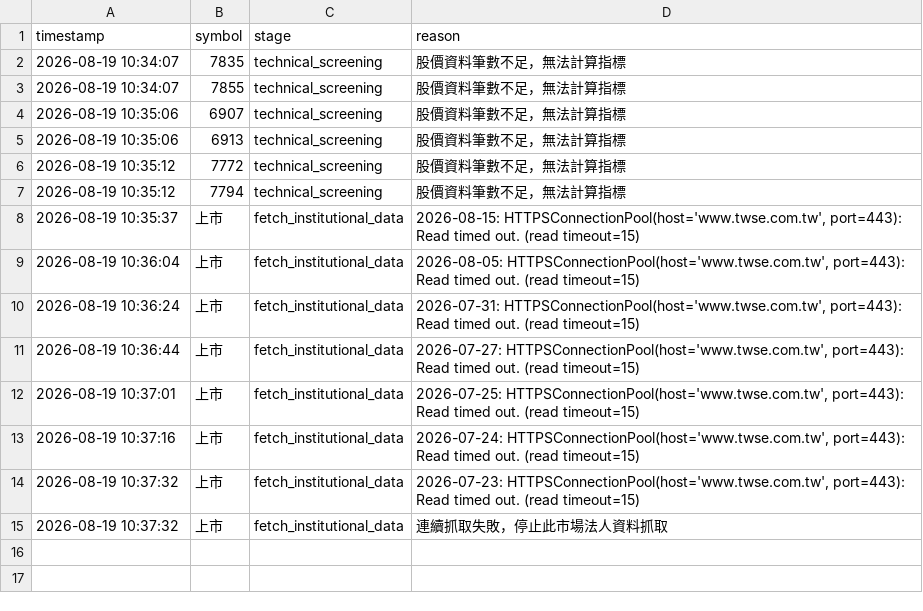
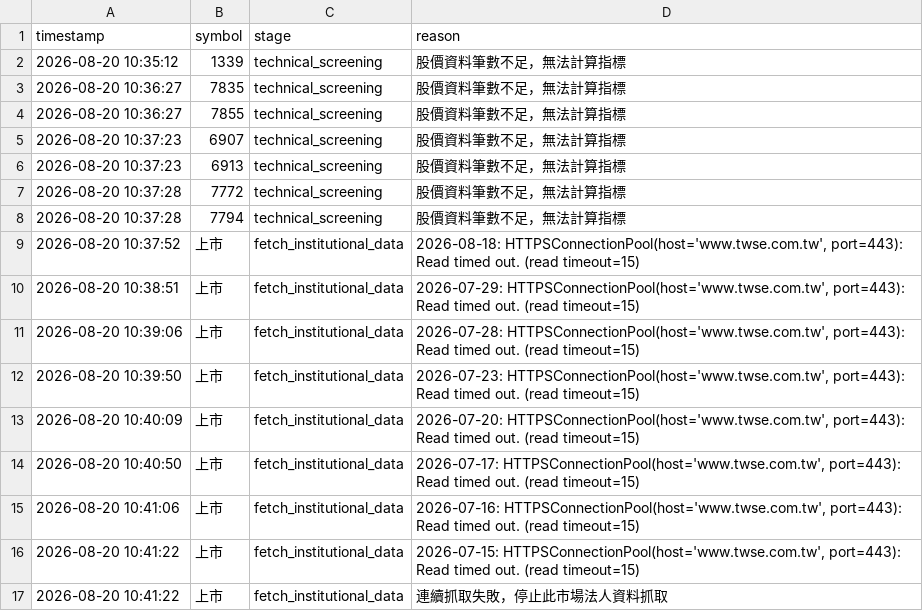
Before and after one commit to ScoppenLin/CandyTWStock, a CSV file: logs/error_log.csv, drawn as a sheet.

```diff
--- a/logs/error_log.csv
+++ b/logs/error_log.csv
@@ -1,15 +1,17 @@
 timestamp,symbol,stage,reason
-2026-08-19 10:34:07,7835,technical_screening,股價資料筆數不足，無法計算指標
-2026-08-19 10:34:07,7855,technical_screening,股價資料筆數不足，無法計算指標
-2026-08-19 10:35:06,6907,technical_screening,股價資料筆數不足，無法計算指標
-2026-08-19 10:35:06,6913,technical_screening,股價資料筆數不足，無法計算指標
-2026-08-19 10:35:12,7772,technical_screening,股價資料筆數不足，無法計算指標
-2026-08-19 10:35:12,7794,technical_screening,股價資料筆數不足，無法計算指標
-2026-08-19 10:35:37,上市,fetch_institutional_data,"2026-08-15: HTTPSConnectionPool(host='www.twse.com.tw', port=443): Read timed out. (read timeout=15)"
-2026-08-19 10:36:04,上市,fetch_institutional_data,"2026-08-05: HTTPSConnectionPool(host='www.twse.com.tw', port=443): Read timed out. (read timeout=15)"
-2026-08-19 10:36:24,上市,fetch_institutional_data,"2026-07-31: HTTPSConnectionPool(host='www.twse.com.tw', port=443): Read timed out. (read timeout=15)"
-2026-08-19 10:36:44,上市,fetch_institutional_data,"2026-07-27: HTTPSConnectionPool(host='www.twse.com.tw', port=443): Read timed out. (read timeout=15)"
-2026-08-19 10:37:01,上市,fetch_institutional_data,"2026-07-25: HTTPSConnectionPool(host='www.twse.com.tw', port=443): Read timed out. (read timeout=15)"
-2026-08-19 10:37:16,上市,fetch_institutional_data,"2026-07-24: HTTPSConnectionPool(host='www.twse.com.tw', port=443): Read timed out. (read timeout=15)"
-2026-08-19 10:37:32,上市,fetch_institutional_data,"2026-07-23: HTTPSConnectionPool(host='www.twse.com.tw', port=443): Read timed out. (read timeout=15)"
-2026-08-19 10:37:32,上市,fetch_institutional_data,連續抓取失敗，停止此市場法人資料抓取
+2026-08-20 10:35:12,1339,technical_screening,股價資料筆數不足，無法計算指標
+2026-08-20 10:36:27,7835,technical_screening,股價資料筆數不足，無法計算指標
+2026-08-20 10:36:27,7855,technical_screening,股價資料筆數不足，無法計算指標
+2026-08-20 10:37:23,6907,technical_screening,股價資料筆數不足，無法計算指標
+2026-08-20 10:37:23,6913,technical_screening,股價資料筆數不足，無法計算指標
+2026-08-20 10:37:28,7772,technical_screening,股價資料筆數不足，無法計算指標
+2026-08-20 10:37:28,7794,technical_screening,股價資料筆數不足，無法計算指標
+2026-08-20 10:37:52,上市,fetch_institutional_data,"2026-08-18: HTTPSConnectionPool(host='www.twse.com.tw', port=443): Read timed out. (read timeout=15)"
+2026-08-20 10:38:51,上市,fetch_institutional_data,"2026-07-29: HTTPSConnectionPool(host='www.twse.com.tw', port=443): Read timed out. (read timeout=15)"
+2026-08-20 10:39:06,上市,fetch_institutional_data,"2026-07-28: HTTPSConnectionPool(host='www.twse.com.tw', port=443): Read timed out. (read timeout=15)"
+2026-08-20 10:39:50,上市,fetch_institutional_data,"2026-07-23: HTTPSConnectionPool(host='www.twse.com.tw', port=443): Read timed out. (read timeout=15)"
+2026-08-20 10:40:09,上市,fetch_institutional_data,"2026-07-20: HTTPSConnectionPool(host='www.twse.com.tw', port=443): Read timed out. (read timeout=15)"
+2026-08-20 10:40:50,上市,fetch_institutional_data,"2026-07-17: HTTPSConnectionPool(host='www.twse.com.tw', port=443): Read timed out. (read timeout=15)"
+2026-08-20 10:41:06,上市,fetch_institutional_data,"2026-07-16: HTTPSConnectionPool(host='www.twse.com.tw', port=443): Read timed out. (read timeout=15)"
+2026-08-20 10:41:22,上市,fetch_institutional_data,"2026-07-15: HTTPSConnectionPool(host='www.twse.com.tw', port=443): Read timed out. (read timeout=15)"
+2026-08-20 10:41:22,上市,fetch_institutional_data,連續抓取失敗，停止此市場法人資料抓取
```
Also changed, not shown: output/screening_result.csv, 5 other files.
